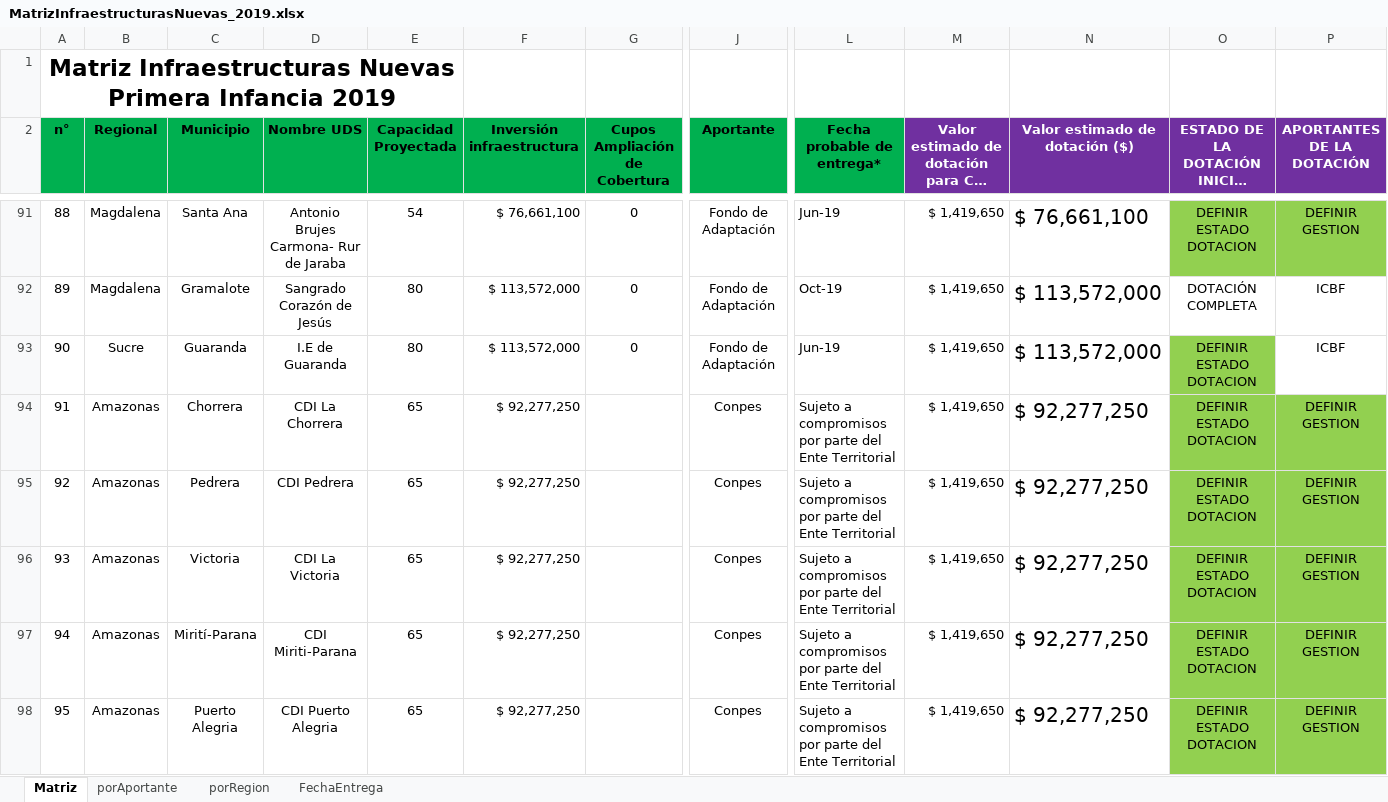
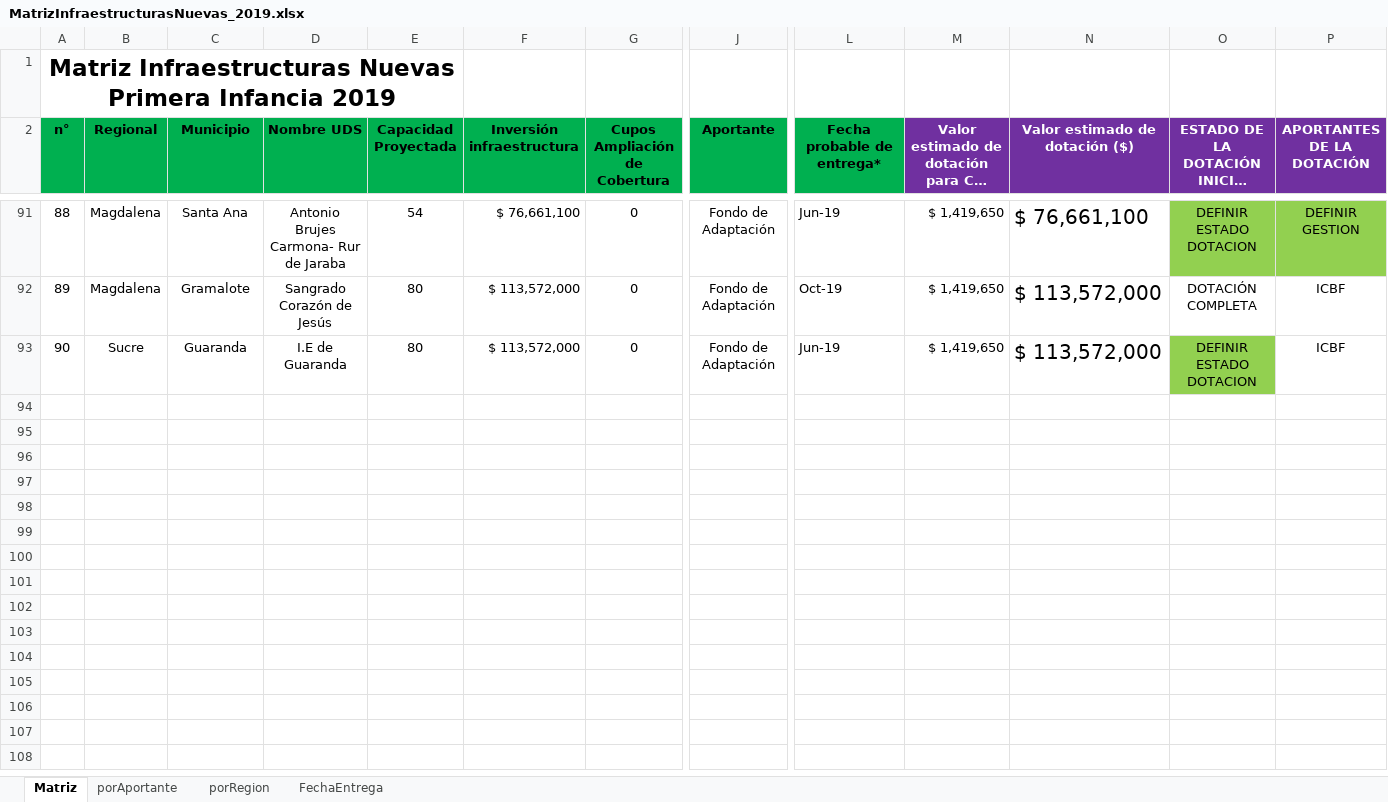
Before and after one commit to paulaO/Dotaciones2019, an Excel workbook: Infraestructura/MatrizInfraestructurasNuevas_2019.xlsx, sheet Matriz, drawn as a sheet; only a part is shown, gaps mark what is left out; long unchanged cells end in …; values as stored, in another font and other column widths than the file's, no borders; rows hold the shown columns only; the diff covers the shown part only; the diff names each change by its address in the sheet, - before the commit and + after, or states it on an @@ line.

```diff
--- a/Infraestructura/MatrizInfraestructurasNuevas_2019.xlsx (sheet Matriz)
+++ b/Infraestructura/MatrizInfraestructurasNuevas_2019.xlsx (sheet Matriz)
@@ row 94 hidden: 91 | Amazonas | Chorrera | CDI La Chorrera | 65 | $ 92,277,250 |  | Conpes | Sujeto a compromisos por parte del Ente Territorial | $ 1,419,650 | $ 92,277,250 | DEFINIR ESTADO DOTACION | DEFINIR GESTION @@
@@ row 95 hidden: 92 | Amazonas | Pedrera | CDI Pedrera | 65 | $ 92,277,250 |  | Conpes | Sujeto a compromisos por parte del Ente Territorial | $ 1,419,650 | $ 92,277,250 | DEFINIR ESTADO DOTACION | DEFINIR GESTION @@
@@ row 96 hidden: 93 | Amazonas | Victoria | CDI La Victoria | 65 | $ 92,277,250 |  | Conpes | Sujeto a compromisos por parte del Ente Territorial | $ 1,419,650 | $ 92,277,250 | DEFINIR ESTADO DOTACION | DEFINIR GESTION @@
@@ row 97 hidden: 94 | Amazonas | Mirití-Parana | CDI Miriti-Parana | 65 | $ 92,277,250 |  | Conpes | Sujeto a compromisos por parte del Ente Territorial | $ 1,419,650 | $ 92,277,250 | DEFINIR ESTADO DOTACION | DEFINIR GESTION @@
@@ row 98 hidden: 95 | Amazonas | Puerto Alegria | CDI Puerto Alegria | 65 | $ 92,277,250 |  | Conpes | Sujeto a compromisos por parte del Ente Territorial | $ 1,419,650 | $ 92,277,250 | DEFINIR ESTADO DOTACION | DEFINIR GESTION @@
```
Also changed, not shown: 94 hidden or unhidden rows and 2 edited cells elsewhere in this sheet, 5.GestionDotaciones/ConsolidadoGestionDotaciones2019.xlsx, 3 other files.
